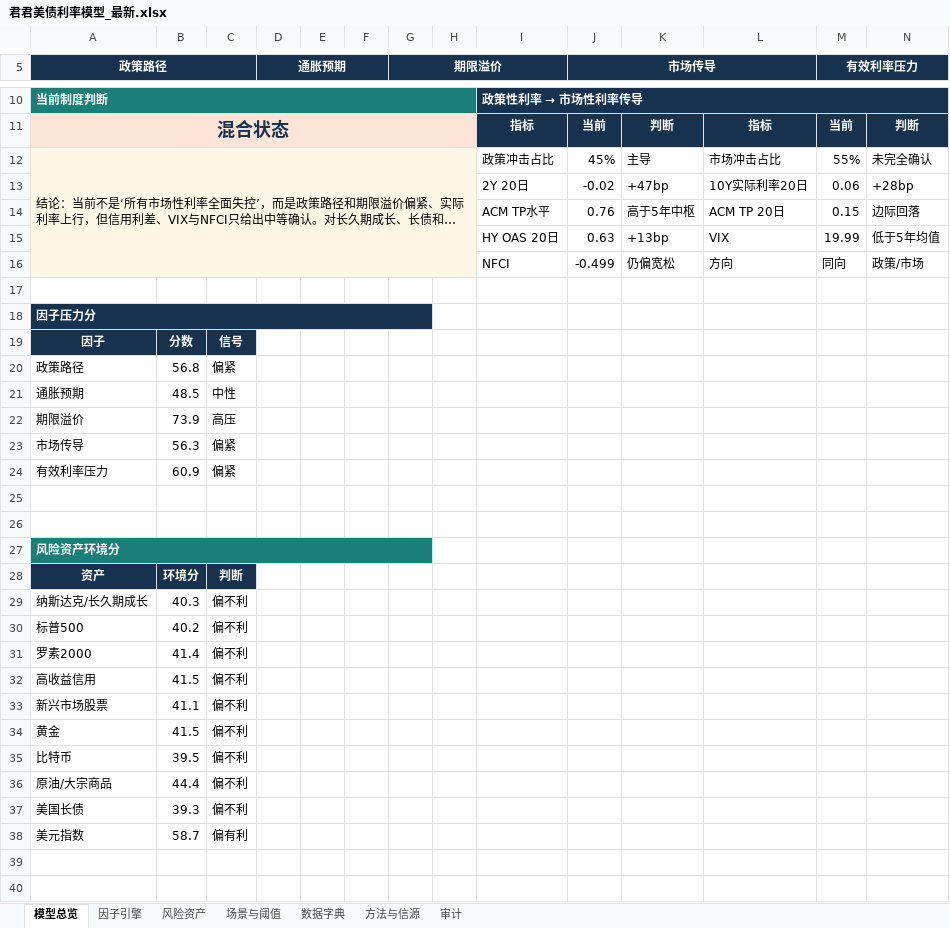
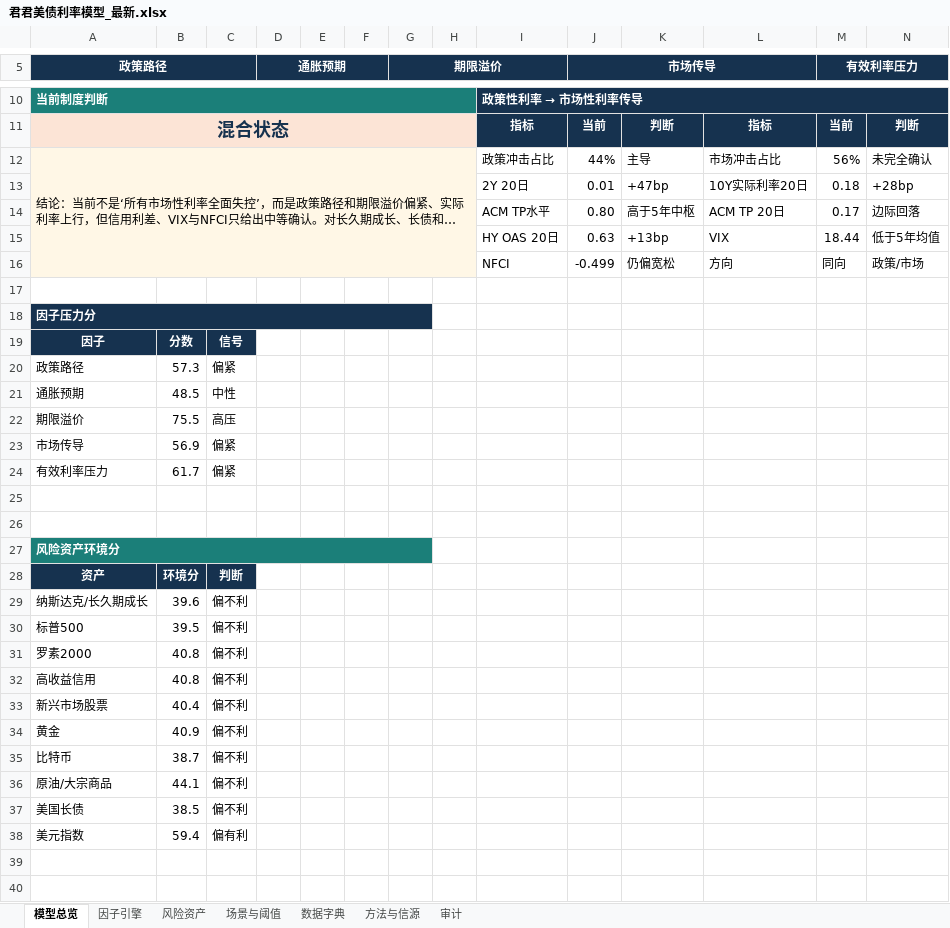
Before and after one commit to marvinbai303-ops/workspace, an Excel workbook: 产业趋势研究&选股/君君美债利率模型_自动刷新/output/君君美债利率模型_最新.xlsx, sheet 模型总览, drawn as a sheet; only a part is shown, gaps mark what is left out; long unchanged cells end in …; values as stored, in another font and other column widths than the file's, no borders; charts and pictures not drawn; the diff covers the shown part only; the diff names each change by its address in the sheet, - before the commit and + after, or states it on an @@ line.

```diff
--- a/产业趋势研究&选股/君君美债利率模型_自动刷新/output/君君美债利率模型_最新.xlsx (sheet 模型总览)
+++ b/产业趋势研究&选股/君君美债利率模型_自动刷新/output/君君美债利率模型_最新.xlsx (sheet 模型总览)
-J12 (市场传导): 45%
+J12 (市场传导): 44%
-M12 (有效利率压力): 55%
+M12 (有效利率压力): 56%
-J13 (市场传导): -0.02
+J13 (市场传导): 0.01
-M13 (有效利率压力): 0.06
+M13 (有效利率压力): 0.18
-J14 (市场传导): 0.76
+J14 (市场传导): 0.80
-M14 (有效利率压力): 0.15
+M14 (有效利率压力): 0.17
-M15 (有效利率压力): 19.99
+M15 (有效利率压力): 18.44
-B20: 56.8
+B20: 57.3
-B22: 73.9
+B22: 75.5
-B23: 56.3
+B23: 56.9
-B24: 60.9
+B24: 61.7
-B29: 40.3
+B29: 39.6
-B30: 40.2
+B30: 39.5
-B31: 41.4
+B31: 40.8
-B32: 41.5
+B32: 40.8
-B33: 41.1
+B33: 40.4
-B34: 41.5
+B34: 40.9
-B35: 39.5
+B35: 38.7
-B36: 44.4
+B36: 44.1
-B37: 39.3
+B37: 38.5
-B38: 58.7
+B38: 59.4
```
Also changed, not shown: 1 added row, 1 removed row and 1 edited cell elsewhere in this sheet, sheet 因子引擎, sheet 场景与阈值, sheet 风险资产, sheet 审计, charts or pictures, 25 other files.
